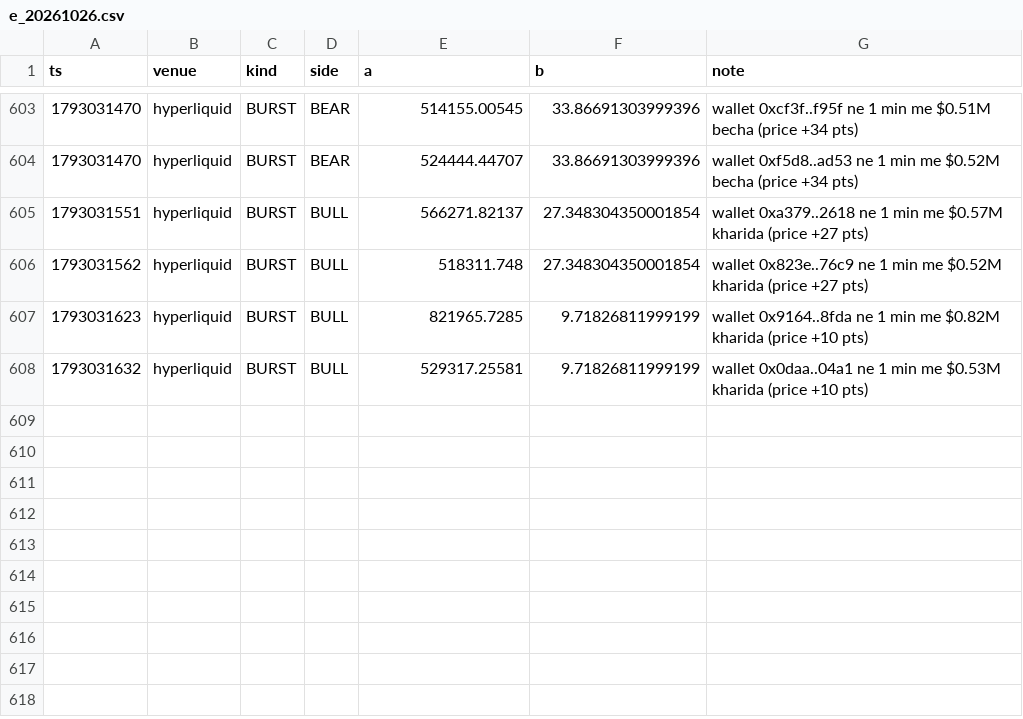
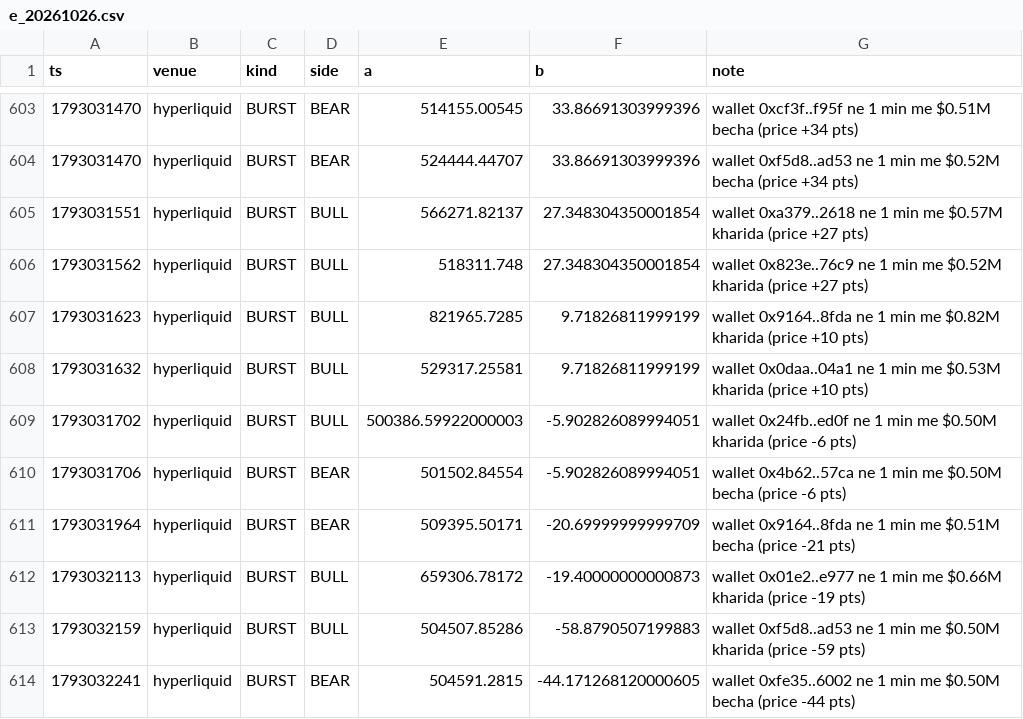
Before and after one commit to Maddysingh06/market-data, a CSV file: data/e_20261026.csv, drawn as a sheet; only a part is shown, gaps mark what is left out; the diff names each change by its address in the sheet, - before the commit and + after, or states it on an @@ line.

```diff
--- a/data/e_20261026.csv
+++ b/data/e_20261026.csv
+row 609: 1793031702 | hyperliquid | BURST | BULL | 500386.59922000003 | -5.902826089994051 | wallet 0x24fb..ed0f ne 1 min me $0.50M kharida (price -6 pts)
+row 610: 1793031706 | hyperliquid | BURST | BEAR | 501502.84554 | -5.902826089994051 | wallet 0x4b62..57ca ne 1 min me $0.50M becha (price -6 pts)
+row 611: 1793031964 | hyperliquid | BURST | BEAR | 509395.50171 | -20.69999999999709 | wallet 0x9164..8fda ne 1 min me $0.51M becha (price -21 pts)
+row 612: 1793032113 | hyperliquid | BURST | BULL | 659306.78172 | -19.40000000000873 | wallet 0x01e2..e977 ne 1 min me $0.66M kharida (price -19 pts)
+row 613: 1793032159 | hyperliquid | BURST | BULL | 504507.85286 | -58.8790507199883 | wallet 0xf5d8..ad53 ne 1 min me $0.50M kharida (price -59 pts)
+row 614: 1793032241 | hyperliquid | BURST | BEAR | 504591.2815 | -44.171268120000605 | wallet 0xfe35..6002 ne 1 min me $0.50M becha (price -44 pts)
```
Also changed, not shown: data/w_20261026.csv, 3 other files.
